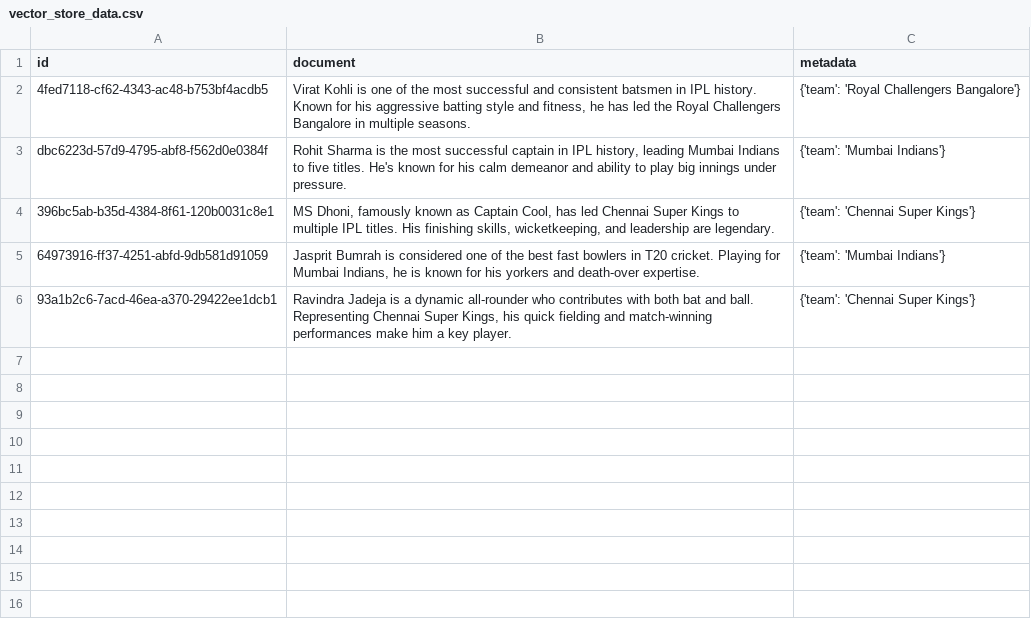
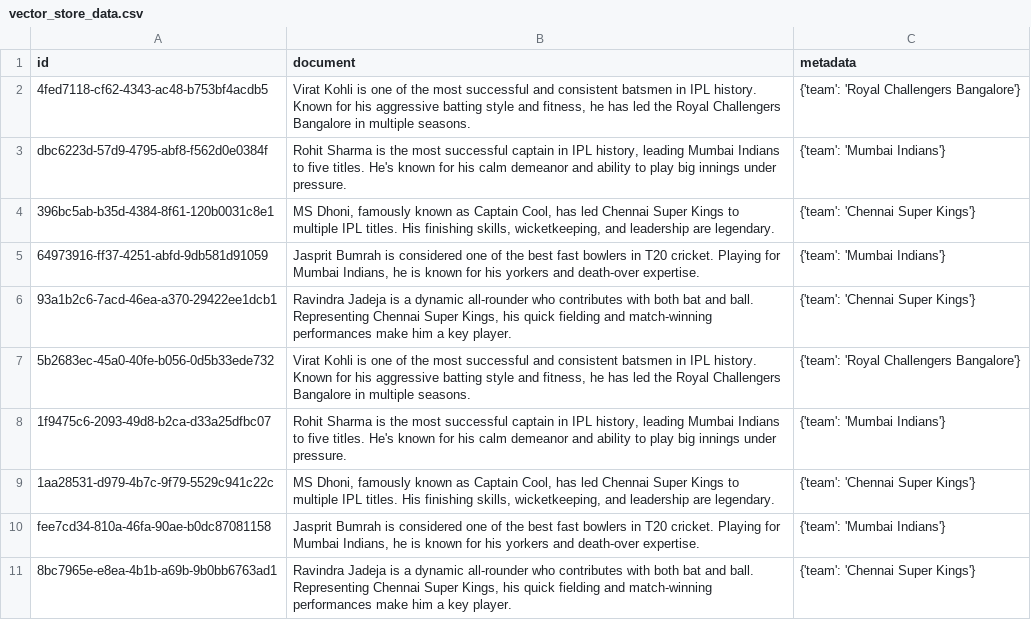
Before and after one commit to Prabhat9801/Langchain, a CSV file: Langchain_RAG/Langchain_vector_store/vector_store_data.csv, drawn as a sheet; the diff names each change by its address in the sheet, - before the commit and + after, or states it on an @@ line.

Commit message:
Langchain agent :- Tools,Tools_calling,Agent_using_Langchain

```diff
--- a/Langchain_RAG/Langchain_vector_store/vector_store_data.csv
+++ b/Langchain_RAG/Langchain_vector_store/vector_store_data.csv
+row 7: 5b2683ec-45a0-40fe-b056-0d5b33ede732 | Virat Kohli is one of the most successful and consistent batsmen in IPL history. Known for his aggressive batting style and fitness, he has led the Royal Challengers Bangalore in multiple seasons. | {'team': 'Royal Challengers Bangalore'}
+row 8: 1f9475c6-2093-49d8-b2ca-d33a25dfbc07 | Rohit Sharma is the most successful captain in IPL history, leading Mumbai Indians to five titles. He's known for his calm demeanor and ability to play big innings under pressure. | {'team': 'Mumbai Indians'}
+row 9: 1aa28531-d979-4b7c-9f79-5529c941c22c | MS Dhoni, famously known as Captain Cool, has led Chennai Super Kings to multiple IPL titles. His finishing skills, wicketkeeping, and leadership are legendary. | {'team': 'Chennai Super Kings'}
+row 10: fee7cd34-810a-46fa-90ae-b0dc87081158 | Jasprit Bumrah is considered one of the best fast bowlers in T20 cricket. Playing for Mumbai Indians, he is known for his yorkers and death-over expertise. | {'team': 'Mumbai Indians'}
+row 11: 8bc7965e-e8ea-4b1b-a69b-9b0bb6763ad1 | Ravindra Jadeja is a dynamic all-rounder who contributes with both bat and ball. Representing Chennai Super Kings, his quick fielding and match-winning performances make him a key player. | {'team': 'Chennai Super Kings'}
```
Also changed, not shown: 7 other files.
